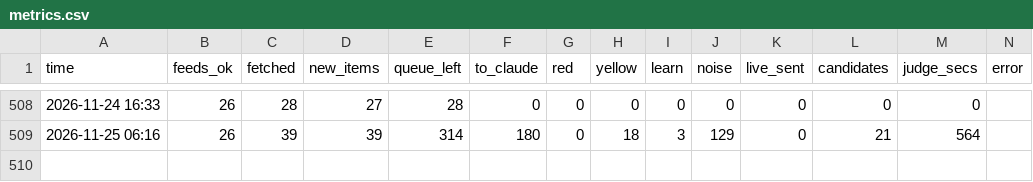
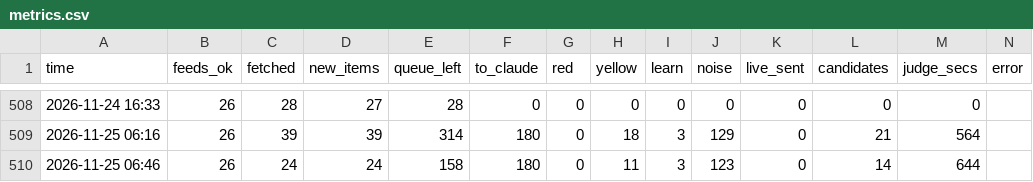
Before and after one commit to mishlyeden-stack/finpulse, a CSV file: state/judge/metrics.csv, drawn as a sheet; only a part is shown, gaps mark what is left out; the diff names each change by its address in the sheet, - before the commit and + after, or states it on an @@ line.

```diff
--- a/state/judge/metrics.csv
+++ b/state/judge/metrics.csv
+row 510: 2026-11-25 06:46 | 26 | 24 | 24 | 158 | 180 | 0 | 11 | 3 | 123 | 0 | 14 | 644
```
Also changed, not shown: logs/process.csv, state/judge/usage.csv, 12 other files.
